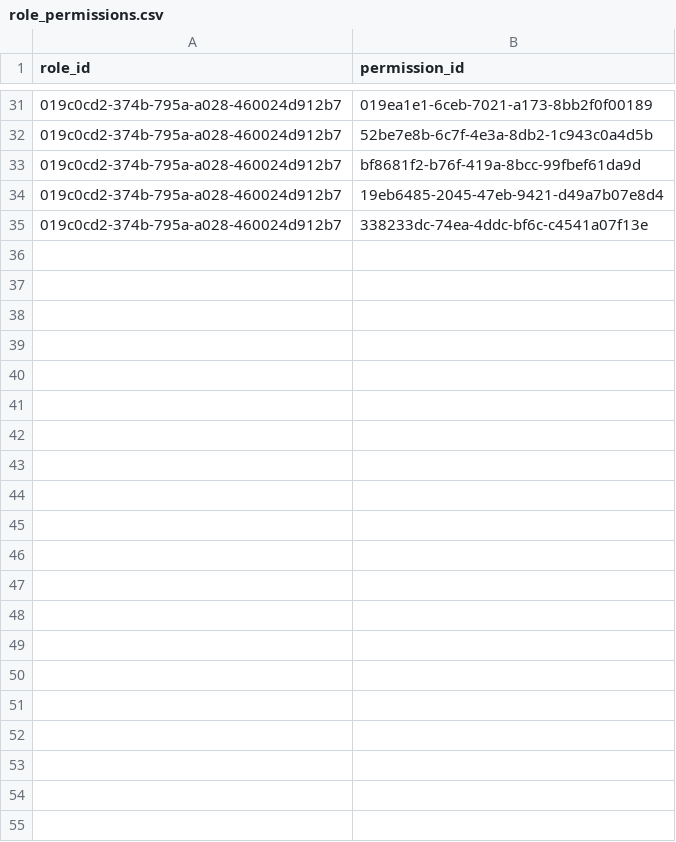
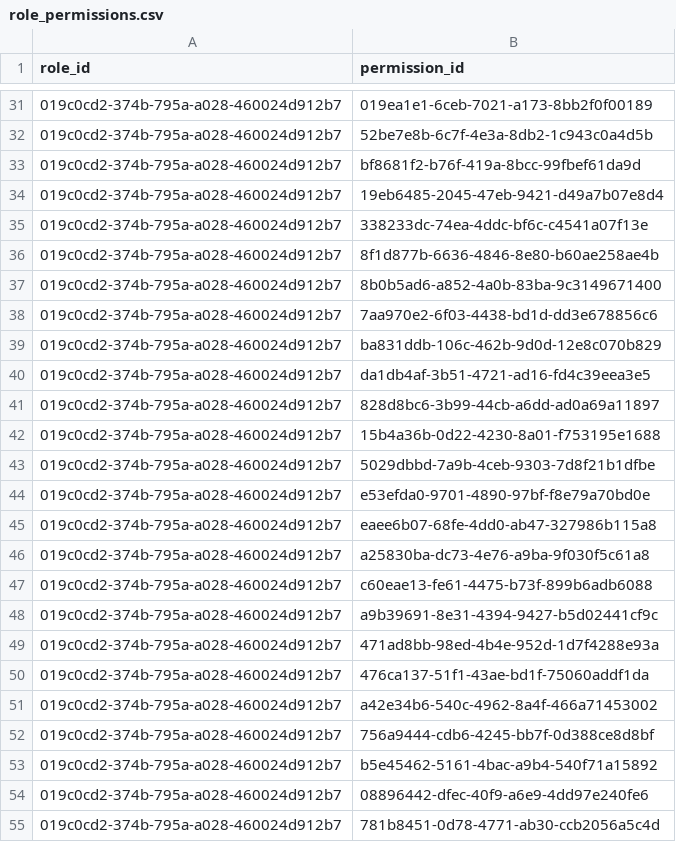
Before and after one commit to dothanhnhutis/ich-app, a CSV file: data/role_permissions.csv, drawn as a sheet; only a part is shown, gaps mark what is left out; the diff names each change by its address in the sheet, - before the commit and + after, or states it on an @@ line.

```diff
--- a/data/role_permissions.csv
+++ b/data/role_permissions.csv
+row 36: 019c0cd2-374b-795a-a028-460024d912b7 | 8f1d877b-6636-4846-8e80-b60ae258ae4b
+row 37: 019c0cd2-374b-795a-a028-460024d912b7 | 8b0b5ad6-a852-4a0b-83ba-9c3149671400
+row 38: 019c0cd2-374b-795a-a028-460024d912b7 | 7aa970e2-6f03-4438-bd1d-dd3e678856c6
+row 39: 019c0cd2-374b-795a-a028-460024d912b7 | ba831ddb-106c-462b-9d0d-12e8c070b829
+row 40: 019c0cd2-374b-795a-a028-460024d912b7 | da1db4af-3b51-4721-ad16-fd4c39eea3e5
+row 41: 019c0cd2-374b-795a-a028-460024d912b7 | 828d8bc6-3b99-44cb-a6dd-ad0a69a11897
+row 42: 019c0cd2-374b-795a-a028-460024d912b7 | 15b4a36b-0d22-4230-8a01-f753195e1688
+row 43: 019c0cd2-374b-795a-a028-460024d912b7 | 5029dbbd-7a9b-4ceb-9303-7d8f21b1dfbe
+row 44: 019c0cd2-374b-795a-a028-460024d912b7 | e53efda0-9701-4890-97bf-f8e79a70bd0e
+row 45: 019c0cd2-374b-795a-a028-460024d912b7 | eaee6b07-68fe-4dd0-ab47-327986b115a8
+row 46: 019c0cd2-374b-795a-a028-460024d912b7 | a25830ba-dc73-4e76-a9ba-9f030f5c61a8
+row 47: 019c0cd2-374b-795a-a028-460024d912b7 | c60eae13-fe61-4475-b73f-899b6adb6088
+row 48: 019c0cd2-374b-795a-a028-460024d912b7 | a9b39691-8e31-4394-9427-b5d02441cf9c
+row 49: 019c0cd2-374b-795a-a028-460024d912b7 | 471ad8bb-98ed-4b4e-952d-1d7f4288e93a
+row 50: 019c0cd2-374b-795a-a028-460024d912b7 | 476ca137-51f1-43ae-bd1f-75060addf1da
+row 51: 019c0cd2-374b-795a-a028-460024d912b7 | a42e34b6-540c-4962-8a4f-466a71453002
+row 52: 019c0cd2-374b-795a-a028-460024d912b7 | 756a9444-cdb6-4245-bb7f-0d388ce8d8bf
+row 53: 019c0cd2-374b-795a-a028-460024d912b7 | b5e45462-5161-4bac-a9b4-540f71a15892
+row 54: 019c0cd2-374b-795a-a028-460024d912b7 | 08896442-dfec-40f9-a6e9-4dd97e240fe6
+row 55: 019c0cd2-374b-795a-a028-460024d912b7 | 781b8451-0d78-4771-ab30-ccb2056a5c4d
```
Also changed, not shown: data/permissions.csv.
